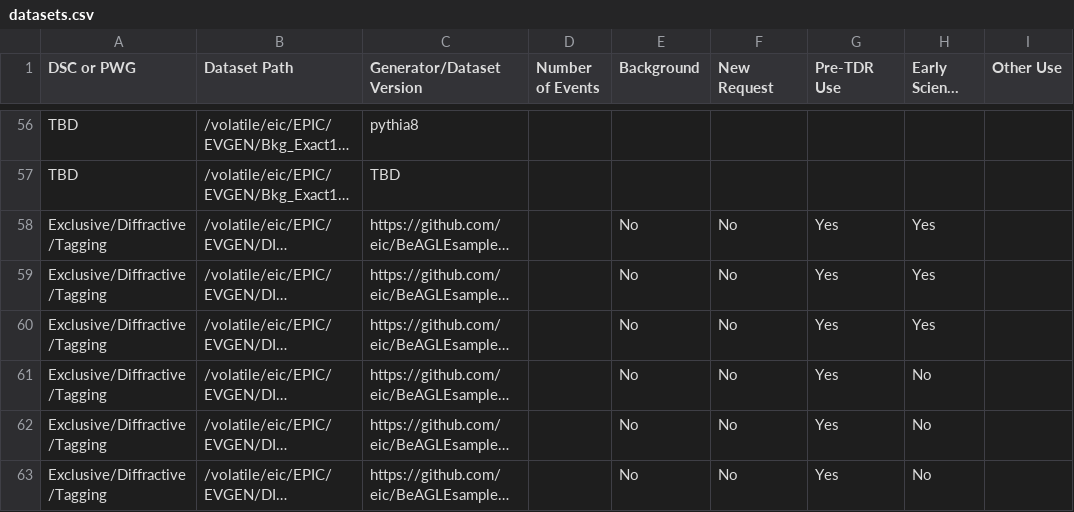
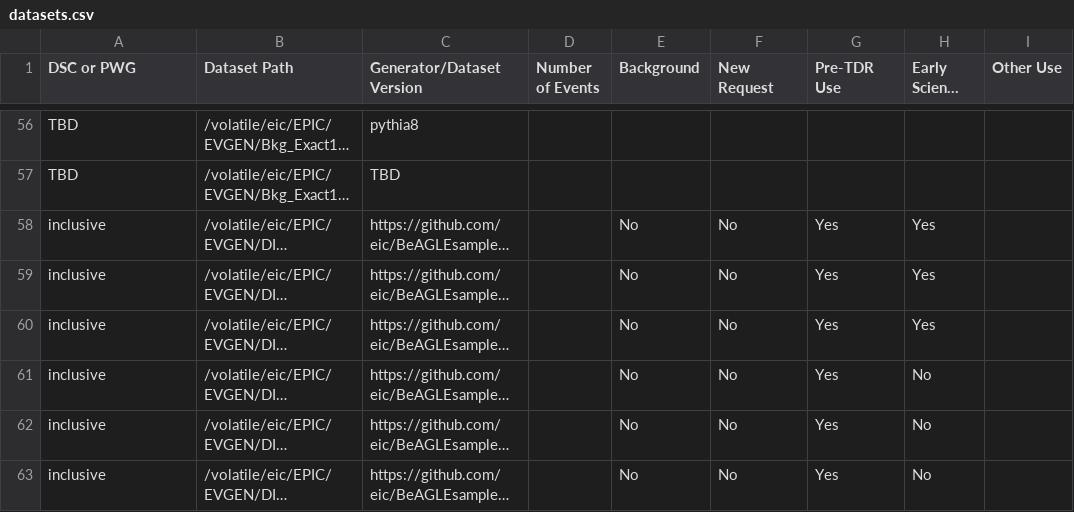
Before and after one commit to eic/epic-prod, a CSV file: docs/_data/datasets.csv, drawn as a sheet; only a part is shown, gaps mark what is left out; long unchanged cells end in …; the diff covers the shown part only; the diff names each change by its address in the sheet, - before the commit and + after, or states it on an @@ line.

```diff
--- a/docs/_data/datasets.csv
+++ b/docs/_data/datasets.csv
-A58:A63 (DSC or PWG): Exclusive/Diffractive/Tagging
+A58:A63 (DSC or PWG): inclusive
```
Also changed, not shown: 15 edited cells elsewhere in this file.
